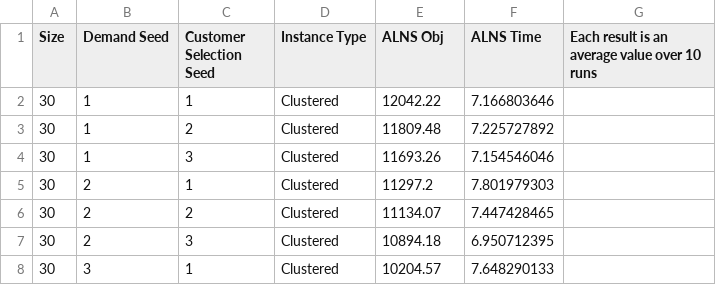
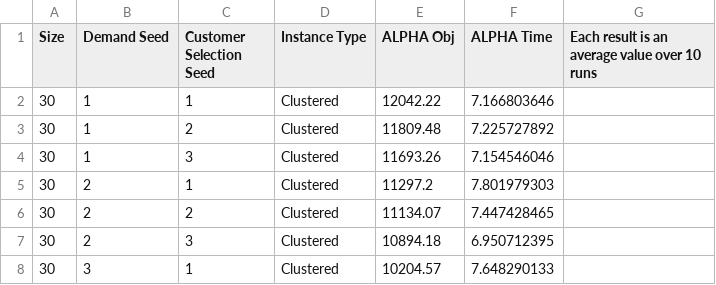
Before and after one commit to NikTuma/CVRPZT, a CSV file: Solomon-based Instances/Solomon-based Instances Results.csv, drawn as a sheet; only a part is shown.

Commit message:
Update Solomon-based Instances Results.csv

```diff
--- a/Solomon-based Instances/Solomon-based Instances Results.csv
+++ b/Solomon-based Instances/Solomon-based Instances Results.csv
@@ -1,2 +1,2 @@
-Size;Demand Seed;Customer Selection Seed;Instance Type;ALNS Obj;ALNS Time;Each result is an average value over 10 runs
+Size;Demand Seed;Customer Selection Seed;Instance Type;ALPHA Obj;ALPHA Time;Each result is an average value over 10 runs
 30;1;1;Clustered;12042.22;7.166803646;
```
